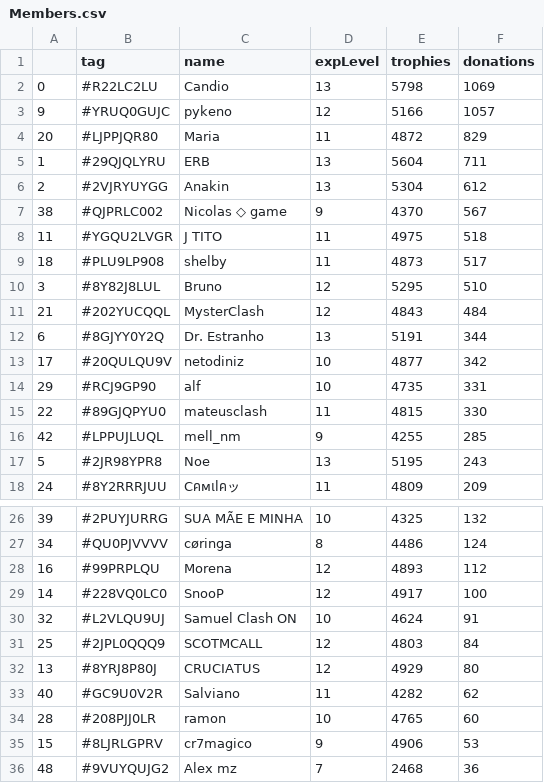
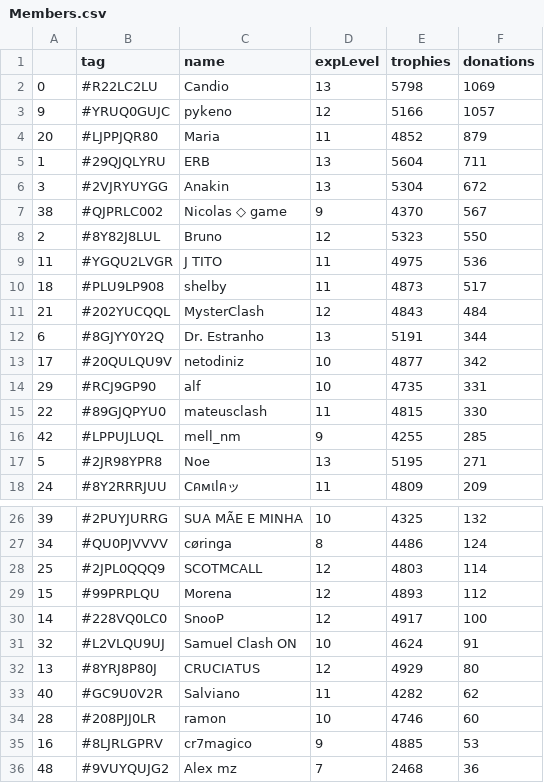
Before and after one commit to Brunopbb/APIClashRoyale, a CSV file: Members.csv, drawn as a sheet; only a part is shown, gaps mark what is left out; the diff covers the shown part only.

Commit message:
Atualização

```diff
--- a/Members.csv
+++ b/Members.csv
@@ -3,9 +3,9 @@
 9,#YRUQ0GUJC,pykeno,12,5166,1057
-20,#LJPPJQR80,Maria,11,4872,829
+20,#LJPPJQR80,Maria,11,4852,879
 1,#29QJQLYRU,ERB,13,5604,711
-2,#2VJRYUYGG,Anakin,13,5304,612
+3,#2VJRYUYGG,Anakin,13,5304,672
 38,#QJPRLC002,Nicolas ◇ game,9,4370,567
-11,#YGQU2LVGR,J TITO,11,4975,518
+2,#8Y82J8LUL,Bruno,12,5323,550
+11,#YGQU2LVGR,J TITO,11,4975,536
 18,#PLU9LP908,shelby,11,4873,517
-3,#8Y82J8LUL,Bruno,12,5295,510
 21,#202YUCQQL,MysterClash,12,4843,484
@@ -16,3 +16,3 @@
 42,#LPPUJLUQL,mell_nm,9,4255,285
-5,#2JR98YPR8,Noe,13,5195,243
+5,#2JR98YPR8,Noe,13,5195,271
 24,#8Y2RRRJUU,Cคмเlคッ,11,4809,209
@@ -27,10 +27,10 @@
 34,#QU0PJVVVV,cøringa,8,4486,124
-16,#99PRPLQU,Morena,12,4893,112
+25,#2JPL0QQQ9,SCOTMCALL,12,4803,114
+15,#99PRPLQU,Morena,12,4893,112
 14,#228VQ0LC0,SnooP,12,4917,100
 32,#L2VLQU9UJ,Samuel Clash ON,10,4624,91
-25,#2JPL0QQQ9,SCOTMCALL,12,4803,84
 13,#8YRJ8P80J,CRUCIATUS,12,4929,80
 40,#GC9U0V2R,Salviano,11,4282,62
-28,#208PJJ0LR,ramon,10,4765,60
-15,#8LJRLGPRV,cr7magico,9,4906,53
+28,#208PJJ0LR,ramon,10,4746,60
+16,#8LJRLGPRV,cr7magico,9,4885,53
 48,#9VUYQUJG2,Alex mz,7,2468,36
```
Also changed, not shown: 5 moved rows elsewhere in this file.
